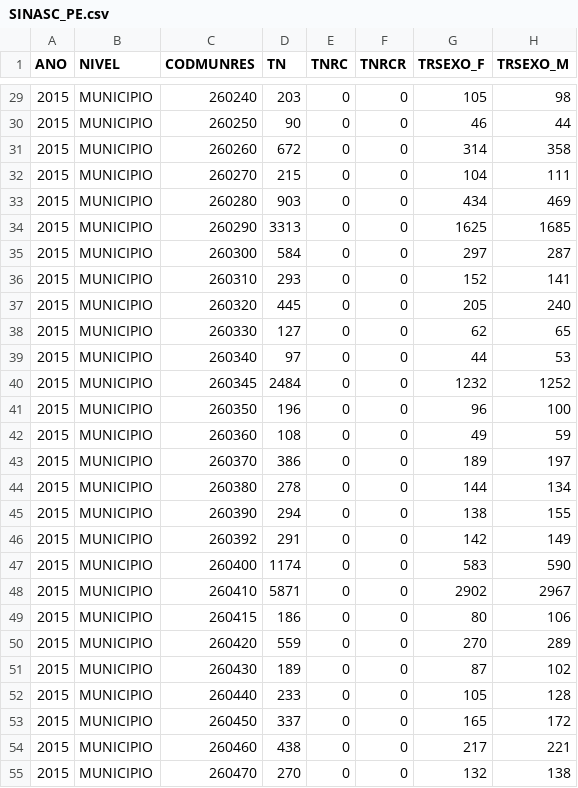
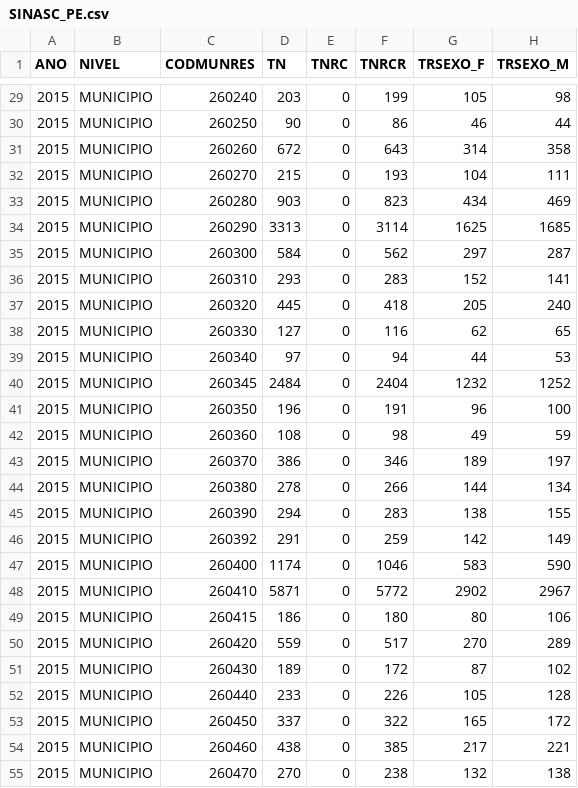
Before and after one commit to Iasmin-Brito/Extensao-, a CSV file: SINASC_PE.csv, drawn as a sheet; only a part is shown, gaps mark what is left out; the diff covers the shown part only; the diff names each change by its address in the sheet, - before the commit and + after, or states it on an @@ line.

```diff
--- a/SINASC_PE.csv
+++ b/SINASC_PE.csv
-F29 (TNRCR): 0
+F29 (TNRCR): 199
-F30 (TNRCR): 0
+F30 (TNRCR): 86
-F31 (TNRCR): 0
+F31 (TNRCR): 643
-F32 (TNRCR): 0
+F32 (TNRCR): 193
-F33 (TNRCR): 0
+F33 (TNRCR): 823
-F34 (TNRCR): 0
+F34 (TNRCR): 3114
-F35 (TNRCR): 0
+F35 (TNRCR): 562
-F36 (TNRCR): 0
+F36 (TNRCR): 283
-F37 (TNRCR): 0
+F37 (TNRCR): 418
-F38 (TNRCR): 0
+F38 (TNRCR): 116
-F39 (TNRCR): 0
+F39 (TNRCR): 94
-F40 (TNRCR): 0
+F40 (TNRCR): 2404
-F41 (TNRCR): 0
+F41 (TNRCR): 191
-F42 (TNRCR): 0
+F42 (TNRCR): 98
-F43 (TNRCR): 0
+F43 (TNRCR): 346
-F44 (TNRCR): 0
+F44 (TNRCR): 266
-F45 (TNRCR): 0
+F45 (TNRCR): 283
-F46 (TNRCR): 0
+F46 (TNRCR): 259
-F47 (TNRCR): 0
+F47 (TNRCR): 1046
-F48 (TNRCR): 0
+F48 (TNRCR): 5772
-F49 (TNRCR): 0
+F49 (TNRCR): 180
-F50 (TNRCR): 0
+F50 (TNRCR): 517
-F51 (TNRCR): 0
+F51 (TNRCR): 172
-F52 (TNRCR): 0
+F52 (TNRCR): 226
-F53 (TNRCR): 0
+F53 (TNRCR): 322
-F54 (TNRCR): 0
+F54 (TNRCR): 385
-F55 (TNRCR): 0
+F55 (TNRCR): 238
```
Also changed, not shown: 160 edited cells elsewhere in this file, 2 other files.
